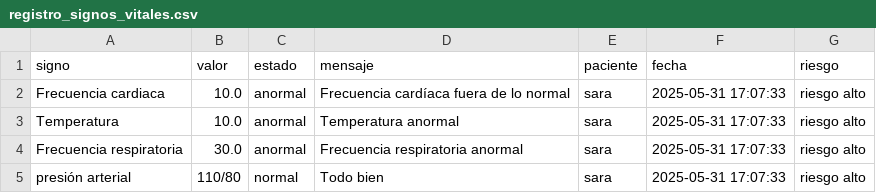
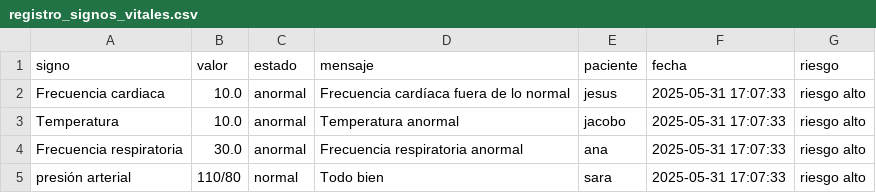
Before and after one commit to P1-202501/PROYECTO_ALERTAS_MEDICAS-JC-SS-JM, a CSV file: registro_signos_vitales.csv, drawn as a sheet.

Commit message:
Update registro_signos_vitales.csv

```diff
--- a/registro_signos_vitales.csv
+++ b/registro_signos_vitales.csv
@@ -1,5 +1,5 @@
 signo,valor,estado,mensaje,paciente,fecha,riesgo
-Frecuencia cardiaca,10.0,anormal,Frecuencia cardíaca fuera de lo normal,sara,2025-05-31 17:07:33,riesgo alto
-Temperatura,10.0,anormal,Temperatura anormal,sara,2025-05-31 17:07:33,riesgo alto
-Frecuencia respiratoria,30.0,anormal,Frecuencia respiratoria anormal,sara,2025-05-31 17:07:33,riesgo alto
+Frecuencia cardiaca,10.0,anormal,Frecuencia cardíaca fuera de lo normal,jesus,2025-05-31 17:07:33,riesgo alto
+Temperatura,10.0,anormal,Temperatura anormal,jacobo,2025-05-31 17:07:33,riesgo alto
+Frecuencia respiratoria,30.0,anormal,Frecuencia respiratoria anormal,ana,2025-05-31 17:07:33,riesgo alto
 presión arterial,110/80,normal,Todo bien,sara,2025-05-31 17:07:33,riesgo alto
```
